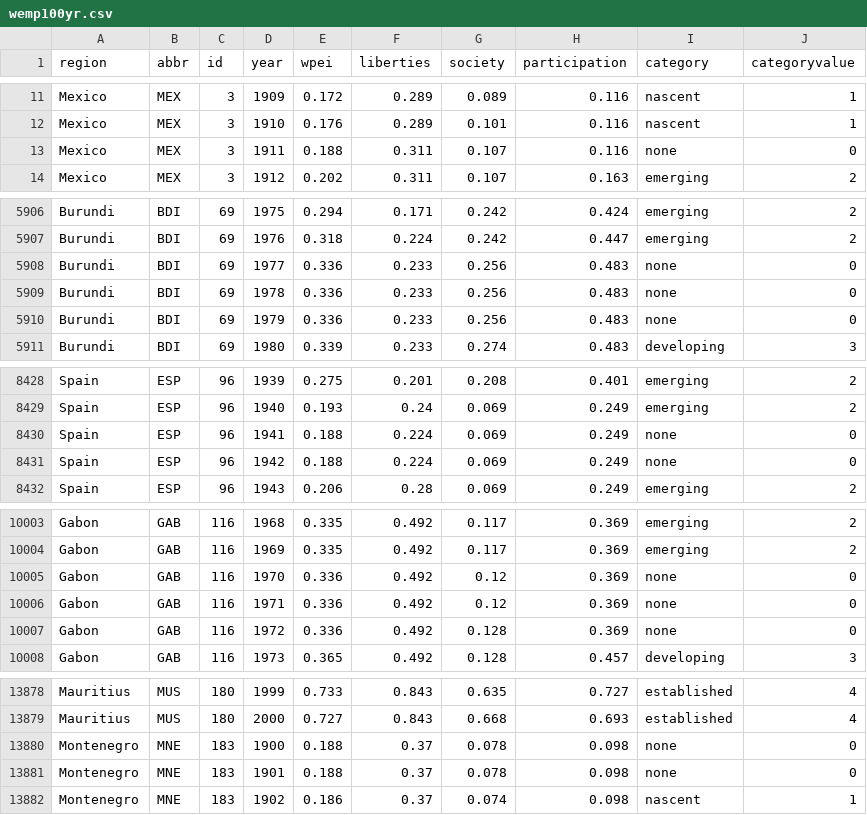
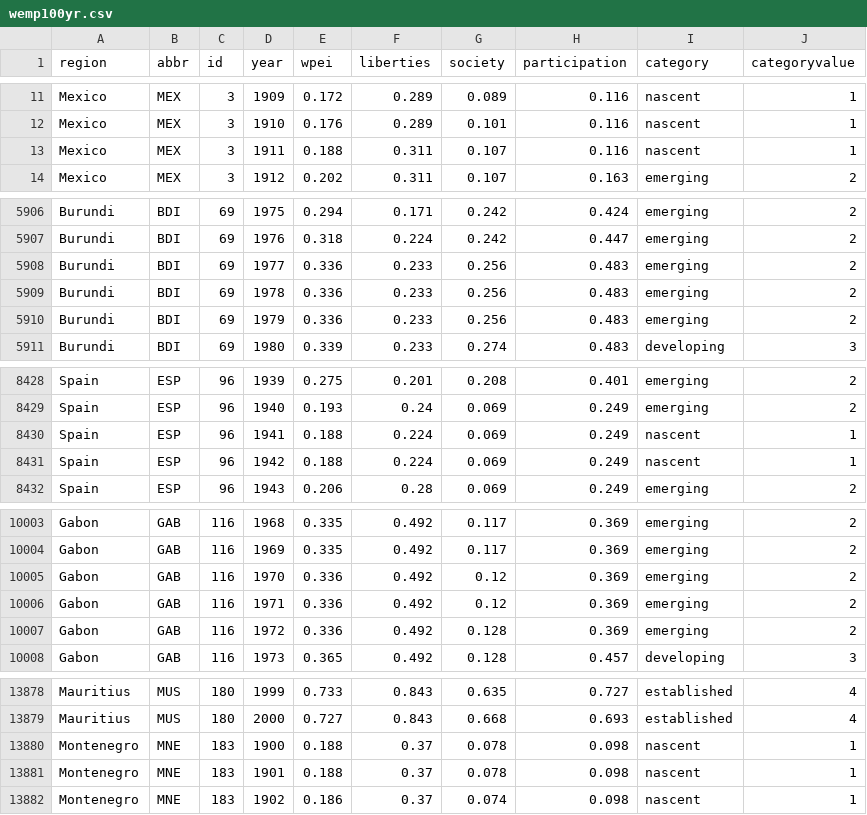
Before and after one commit to rodriguesathena/GW_Undergrad_Capstone, a CSV file: Capstone/code/main_code/empowerment_app/wemp100yr.csv, drawn as a sheet; only a part is shown, gaps mark what is left out; the diff covers the shown part only.

```diff
--- a/Capstone/code/main_code/empowerment_app/wemp100yr.csv
+++ b/Capstone/code/main_code/empowerment_app/wemp100yr.csv
@@ -12,3 +12,3 @@ Mexico,MEX,3,1909,0.172,0.289,0.089,0.116,nascent,1
 Mexico,MEX,3,1910,0.176,0.289,0.101,0.116,nascent,1
-Mexico,MEX,3,1911,0.188,0.311,0.107,0.116,none,0
+Mexico,MEX,3,1911,0.188,0.311,0.107,0.116,nascent,1
 Mexico,MEX,3,1912,0.202,0.311,0.107,0.163,emerging,2
@@ -5907,5 +5907,5 @@ Burundi,BDI,69,1975,0.294,0.171,0.242,0.424,emerging,2
 Burundi,BDI,69,1976,0.318,0.224,0.242,0.447,emerging,2
-Burundi,BDI,69,1977,0.336,0.233,0.256,0.483,none,0
-Burundi,BDI,69,1978,0.336,0.233,0.256,0.483,none,0
-Burundi,BDI,69,1979,0.336,0.233,0.256,0.483,none,0
+Burundi,BDI,69,1977,0.336,0.233,0.256,0.483,emerging,2
+Burundi,BDI,69,1978,0.336,0.233,0.256,0.483,emerging,2
+Burundi,BDI,69,1979,0.336,0.233,0.256,0.483,emerging,2
 Burundi,BDI,69,1980,0.339,0.233,0.274,0.483,developing,3
@@ -8429,4 +8429,4 @@ Spain,ESP,96,1939,0.275,0.201,0.208,0.401,emerging,2
 Spain,ESP,96,1940,0.193,0.24,0.069,0.249,emerging,2
-Spain,ESP,96,1941,0.188,0.224,0.069,0.249,none,0
-Spain,ESP,96,1942,0.188,0.224,0.069,0.249,none,0
+Spain,ESP,96,1941,0.188,0.224,0.069,0.249,nascent,1
+Spain,ESP,96,1942,0.188,0.224,0.069,0.249,nascent,1
 Spain,ESP,96,1943,0.206,0.28,0.069,0.249,emerging,2
@@ -10004,5 +10004,5 @@ Gabon,GAB,116,1968,0.335,0.492,0.117,0.369,emerging,2
 Gabon,GAB,116,1969,0.335,0.492,0.117,0.369,emerging,2
-Gabon,GAB,116,1970,0.336,0.492,0.12,0.369,none,0
-Gabon,GAB,116,1971,0.336,0.492,0.12,0.369,none,0
-Gabon,GAB,116,1972,0.336,0.492,0.128,0.369,none,0
+Gabon,GAB,116,1970,0.336,0.492,0.12,0.369,emerging,2
+Gabon,GAB,116,1971,0.336,0.492,0.12,0.369,emerging,2
+Gabon,GAB,116,1972,0.336,0.492,0.128,0.369,emerging,2
 Gabon,GAB,116,1973,0.365,0.492,0.128,0.457,developing,3
@@ -13879,4 +13879,4 @@ Mauritius,MUS,180,1999,0.733,0.843,0.635,0.727,established,4
 Mauritius,MUS,180,2000,0.727,0.843,0.668,0.693,established,4
-Montenegro,MNE,183,1900,0.188,0.37,0.078,0.098,none,0
-Montenegro,MNE,183,1901,0.188,0.37,0.078,0.098,none,0
+Montenegro,MNE,183,1900,0.188,0.37,0.078,0.098,nascent,1
+Montenegro,MNE,183,1901,0.188,0.37,0.078,0.098,nascent,1
 Montenegro,MNE,183,1902,0.186,0.37,0.074,0.098,nascent,1
```
Also changed, not shown: 86 edited cells elsewhere in this file, 2 other files.
